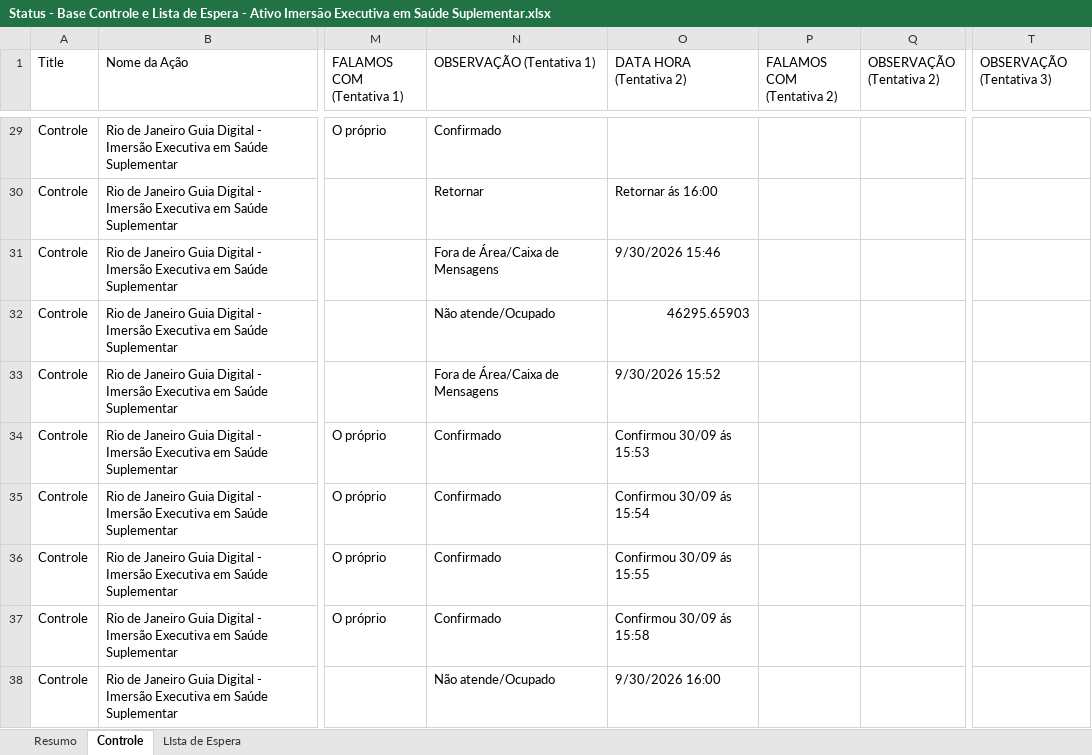
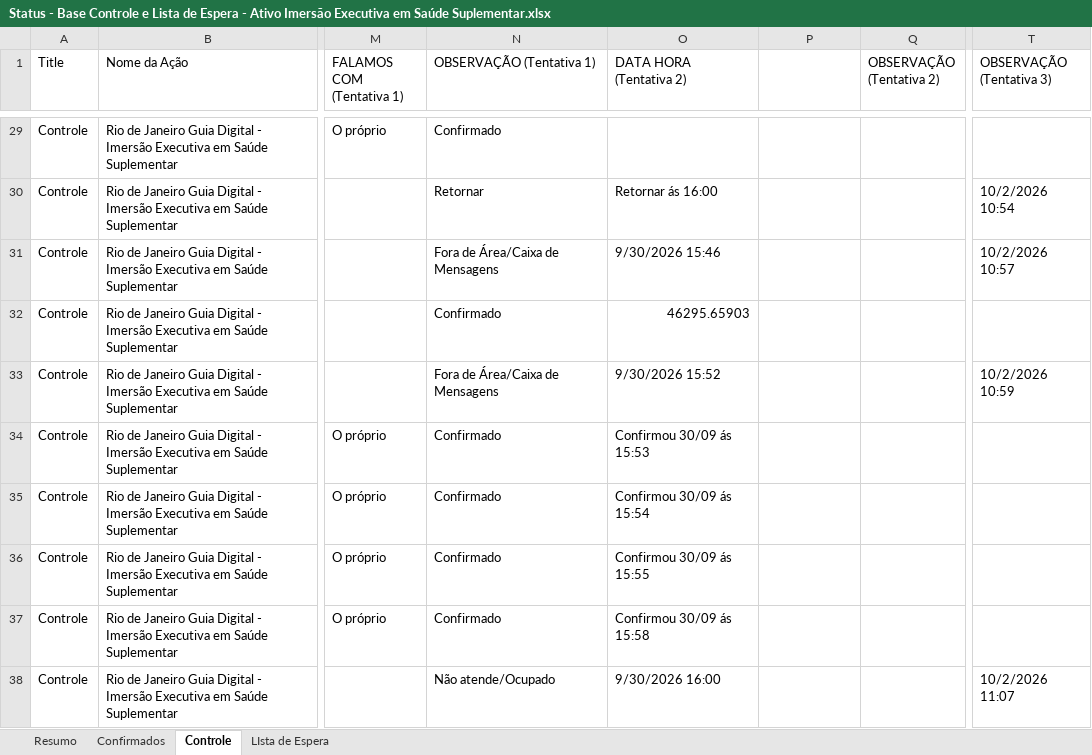
Before and after one commit to grdmmplan-source/dashboard-firjan, an Excel workbook: Arquivos/nao_atualizaveis/Ativo_IMES/Status - Base Controle e Lista de Espera - Ativo Imersão Executiva em Saúde Suplementar.xlsx, sheet Controle, drawn as a sheet; only a part is shown, gaps mark what is left out; values as stored, in another font and other column widths than the file's, no cell formats; the diff covers the shown part only; the diff names each change by its address in the sheet, - before the commit and + after, or states it on an @@ line.

```diff
--- a/Arquivos/nao_atualizaveis/Ativo_IMES/Status - Base Controle e Lista de Espera - Ativo Imersão Executiva em Saúde Suplementar.xlsx (sheet Controle)
+++ b/Arquivos/nao_atualizaveis/Ativo_IMES/Status - Base Controle e Lista de Espera - Ativo Imersão Executiva em Saúde Suplementar.xlsx (sheet Controle)
+sheet tab: Confirmados
-P1: FALAMOS COM (Tentativa 2)
+P1: (empty)
-T30 (OBSERVAÇÃO (Tentativa 3)): (empty)
+T30 (OBSERVAÇÃO (Tentativa 3)): 10/2/2026 10:54
-T31 (OBSERVAÇÃO (Tentativa 3)): (empty)
+T31 (OBSERVAÇÃO (Tentativa 3)): 10/2/2026 10:57
-N32 (OBSERVAÇÃO (Tentativa 1)): Não atende/Ocupado
+N32 (OBSERVAÇÃO (Tentativa 1)): Confirmado
-T33 (OBSERVAÇÃO (Tentativa 3)): (empty)
+T33 (OBSERVAÇÃO (Tentativa 3)): 10/2/2026 10:59
-T38 (OBSERVAÇÃO (Tentativa 3)): (empty)
+T38 (OBSERVAÇÃO (Tentativa 3)): 10/2/2026 11:07
```
Also changed, not shown: 35 edited cells elsewhere in this sheet, sheet Resumo, sheet LIsta de Espera, cell formats, 3 other files.
